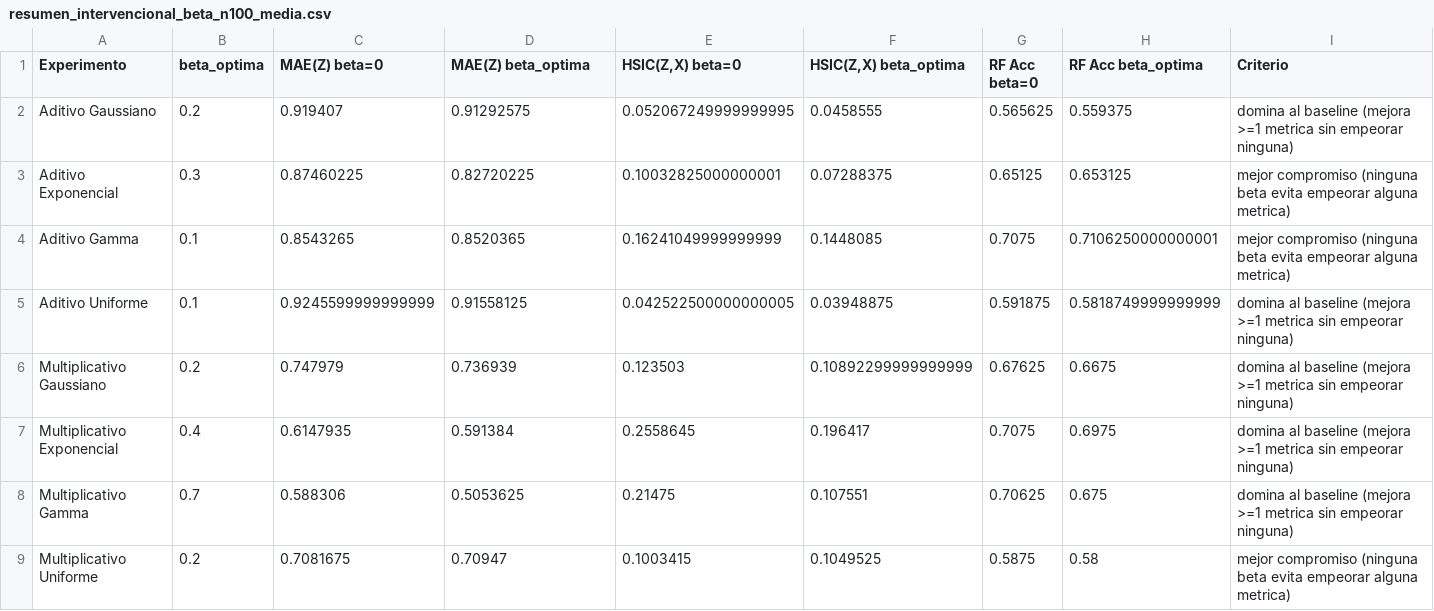
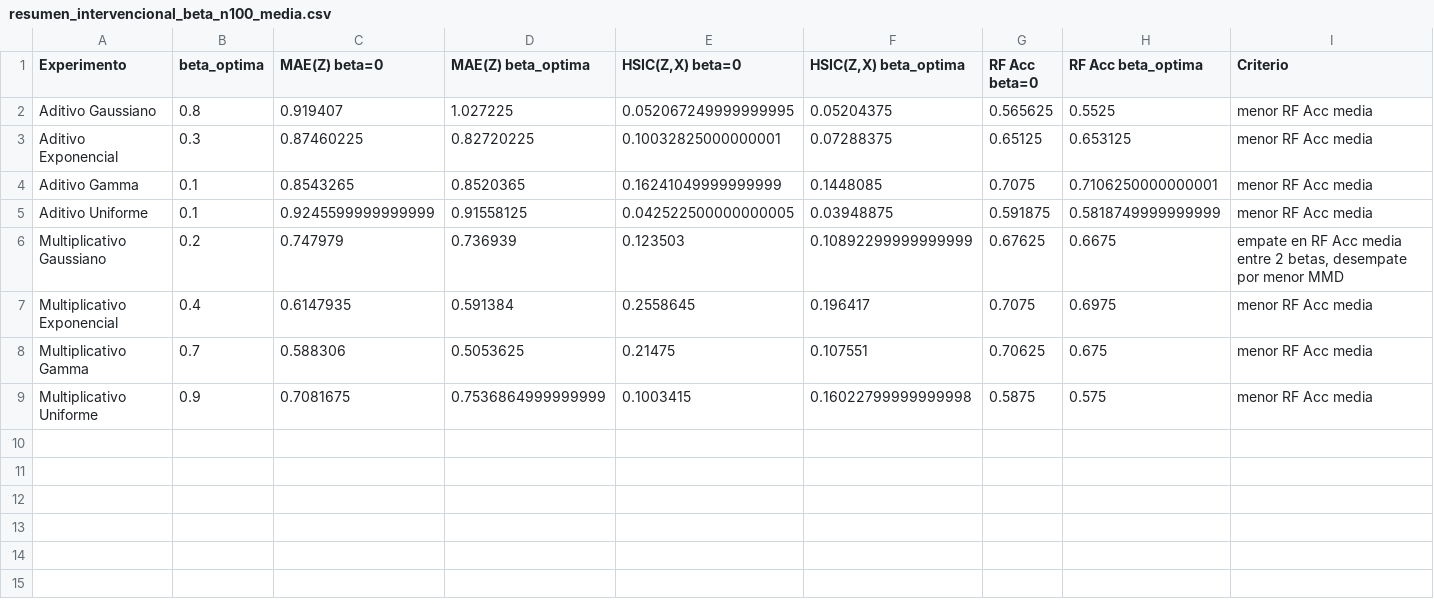
Before and after one commit to Claudia-Rodriguez2002/kacgm_hsic, a CSV file: notebooks/tablas/resumen_intervencional_beta_n100_media.csv, drawn as a sheet.

```diff
--- a/notebooks/tablas/resumen_intervencional_beta_n100_media.csv
+++ b/notebooks/tablas/resumen_intervencional_beta_n100_media.csv
@@ -1,9 +1,9 @@
 Experimento,beta_optima,MAE(Z) beta=0,MAE(Z) beta_optima,"HSIC(Z,X) beta=0","HSIC(Z,X) beta_optima",RF Acc beta=0,RF Acc beta_optima,Criterio
-Aditivo Gaussiano,0.2,0.919407,0.91292575,0.052067249999999995,0.0458555,0.565625,0.559375,domina al baseline (mejora >=1 metrica sin empeorar ninguna)
-Aditivo Exponencial,0.3,0.87460225,0.82720225,0.10032825000000001,0.07288375,0.65125,0.653125,mejor compromiso (ninguna beta evita empeorar alguna metrica)
-Aditivo Gamma,0.1,0.8543265,0.8520365,0.16241049999999999,0.1448085,0.7075,0.7106250000000001,mejor compromiso (ninguna beta evita empeorar alguna metrica)
-Aditivo Uniforme,0.1,0.9245599999999999,0.91558125,0.042522500000000005,0.03948875,0.591875,0.5818749999999999,domina al baseline (mejora >=1 metrica sin empeorar ninguna)
-Multiplicativo Gaussiano,0.2,0.747979,0.736939,0.123503,0.10892299999999999,0.67625,0.6675,domina al baseline (mejora >=1 metrica sin empeorar ninguna)
-Multiplicativo Exponencial,0.4,0.6147935,0.591384,0.2558645,0.196417,0.7075,0.6975,domina al baseline (mejora >=1 metrica sin empeorar ninguna)
-Multiplicativo Gamma,0.7,0.588306,0.5053625,0.21475,0.107551,0.70625,0.675,domina al baseline (mejora >=1 metrica sin empeorar ninguna)
-Multiplicativo Uniforme,0.2,0.7081675,0.70947,0.1003415,0.1049525,0.5875,0.58,mejor compromiso (ninguna beta evita empeorar alguna metrica)
+Aditivo Gaussiano,0.8,0.919407,1.027225,0.052067249999999995,0.05204375,0.565625,0.5525,menor RF Acc media
+Aditivo Exponencial,0.3,0.87460225,0.82720225,0.10032825000000001,0.07288375,0.65125,0.653125,menor RF Acc media
+Aditivo Gamma,0.1,0.8543265,0.8520365,0.16241049999999999,0.1448085,0.7075,0.7106250000000001,menor RF Acc media
+Aditivo Uniforme,0.1,0.9245599999999999,0.91558125,0.042522500000000005,0.03948875,0.591875,0.5818749999999999,menor RF Acc media
+Multiplicativo Gaussiano,0.2,0.747979,0.736939,0.123503,0.10892299999999999,0.67625,0.6675,"empate en RF Acc media entre 2 betas, desempate por menor MMD"
+Multiplicativo Exponencial,0.4,0.6147935,0.591384,0.2558645,0.196417,0.7075,0.6975,menor RF Acc media
+Multiplicativo Gamma,0.7,0.588306,0.5053625,0.21475,0.107551,0.70625,0.675,menor RF Acc media
+Multiplicativo Uniforme,0.9,0.7081675,0.7536864999999999,0.1003415,0.16022799999999998,0.5875,0.575,menor RF Acc media
```
Also changed, not shown: notebooks/tablas/resumen_intervencional_beta_n100_ydo0.csv, notebooks/tablas/resumen_intervencional_beta_n100_ydo1.csv, 10 other files.
